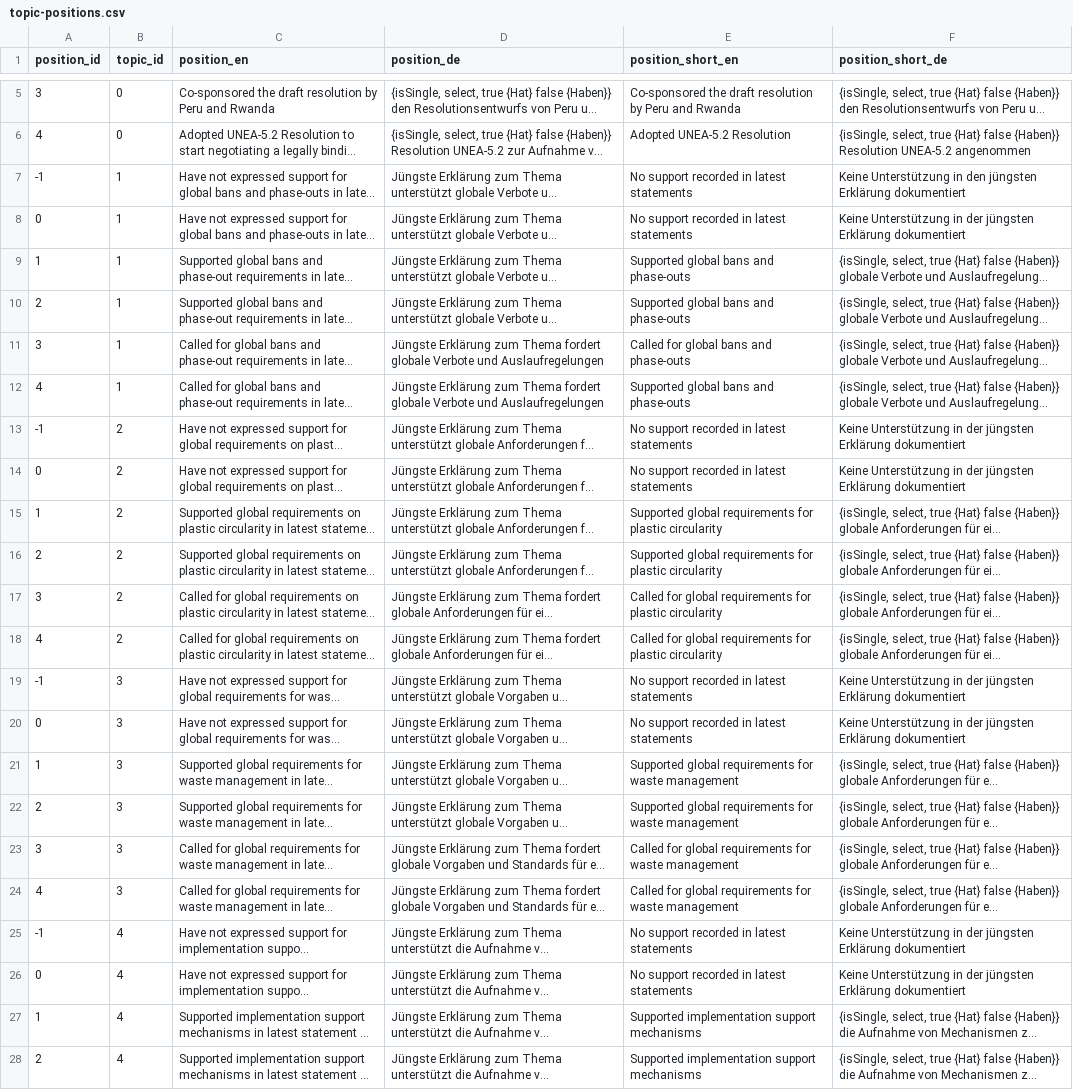
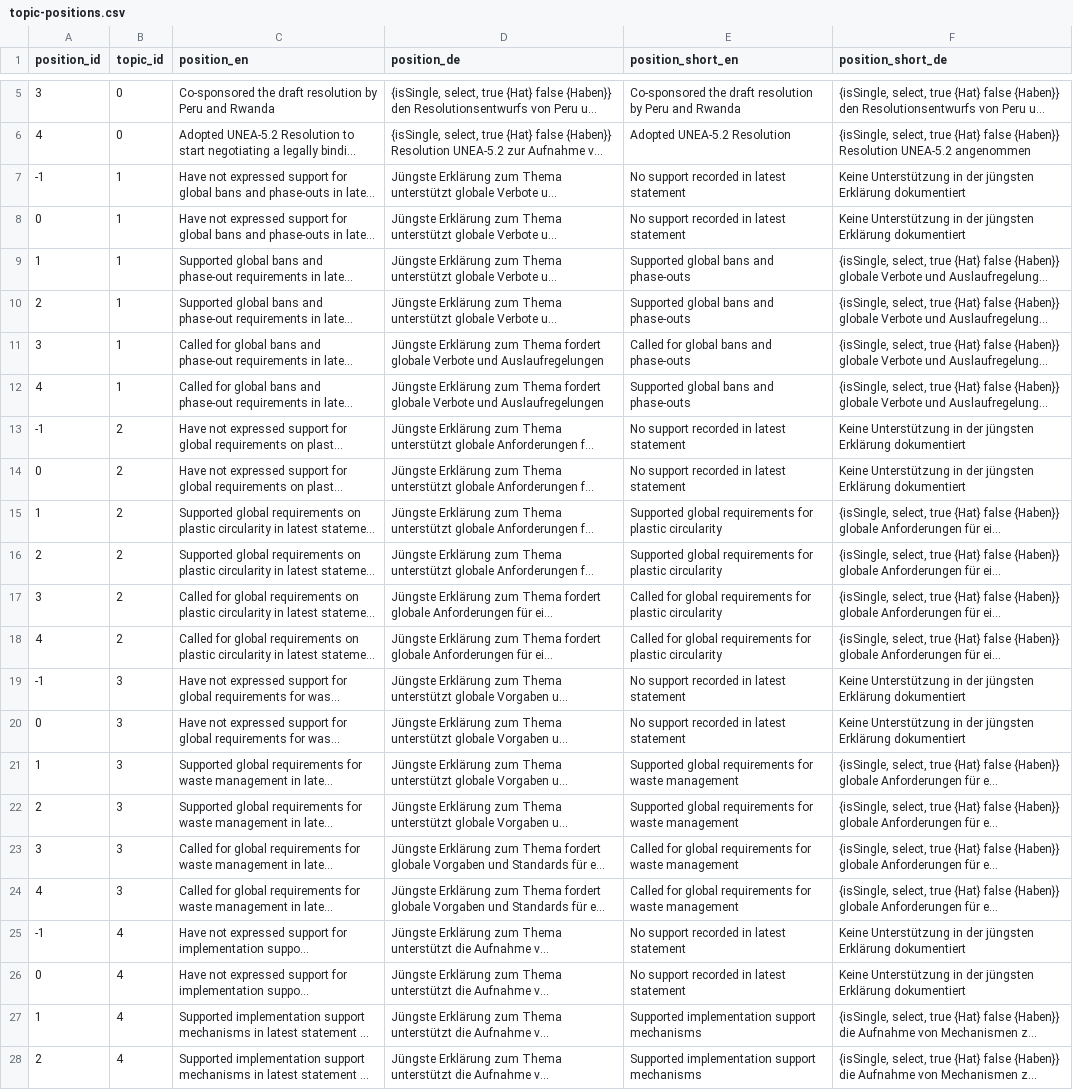
Before and after one commit to WWF-Deutschland/plastic-navigator-test, a CSV file: data/layers/policy/topic-positions.csv, drawn as a sheet; only a part is shown, gaps mark what is left out; long unchanged cells end in …; the diff names each change by its address in the sheet, - before the commit and + after, or states it on an @@ line.

```diff
--- a/data/layers/policy/topic-positions.csv
+++ b/data/layers/policy/topic-positions.csv
-E7:E8 (position_short_en): No support recorded in latest statements
+E7:E8 (position_short_en): No support recorded in latest statement
-F7 (position_short_de): …Unterstützung in den jüngsten Erklärung…
+F7 (position_short_de): …Unterstützung in der jüngsten Erklärung…
-E13:E14 (position_short_en): No support recorded in latest statements
+E13:E14 (position_short_en): No support recorded in latest statement
-E19:E20 (position_short_en): No support recorded in latest statements
+E19:E20 (position_short_en): No support recorded in latest statement
-E25:E26 (position_short_en): No support recorded in latest statements
+E25:E26 (position_short_en): No support recorded in latest statement
```
Also changed, not shown: data/layers/policy/country-sources.csv, 1 other file.
